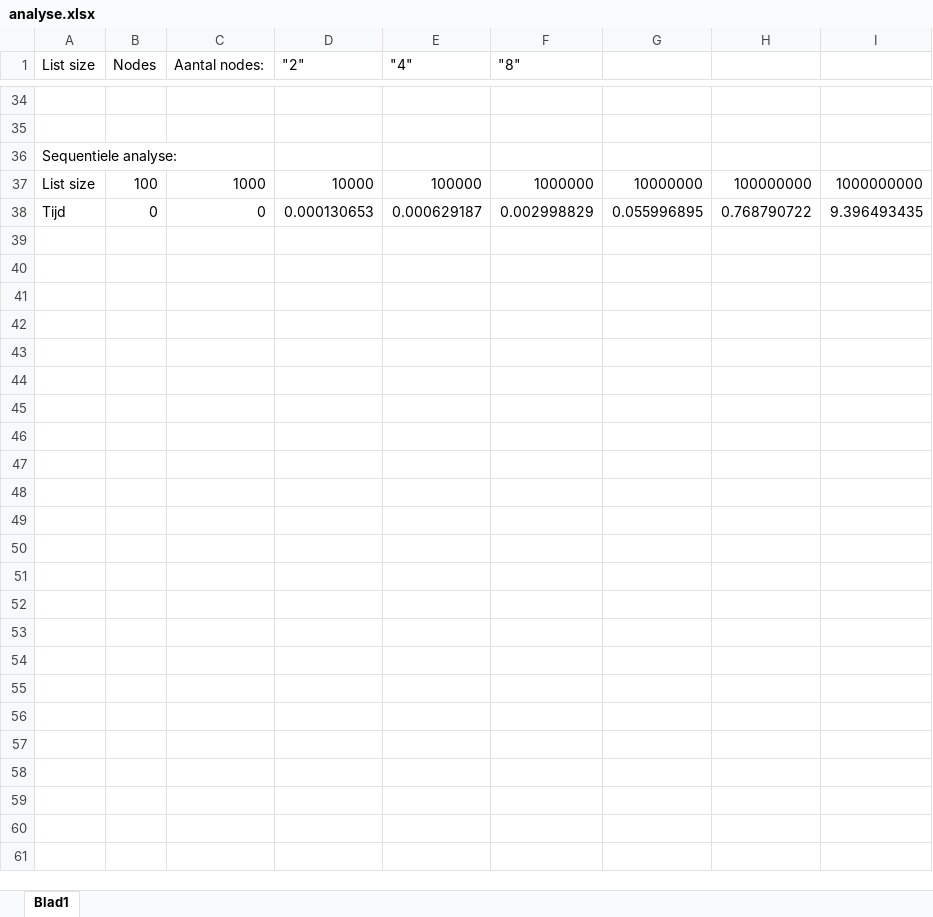
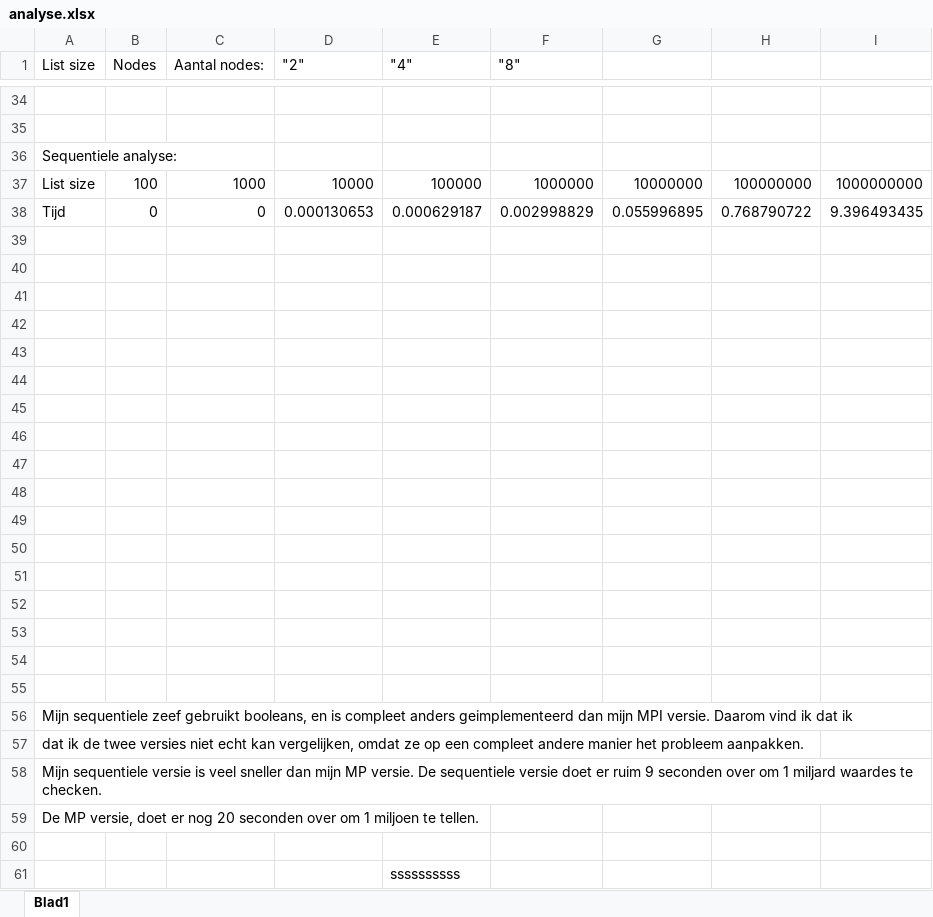
Before and after one commit to Kwuffin/High-Performance-Programming, an Excel workbook: Eindopdracht/analyse.xlsx, sheet Blad1, drawn as a sheet; only a part is shown, gaps mark what is left out; values as stored, in another font and other column widths than the file's, no borders; charts and pictures not drawn; the diff names each change by its address in the sheet, - before the commit and + after, or states it on an @@ line.

Commit message:
Toelichting gegeven van resultaten aan de onderkant van de sheet

```diff
--- a/Eindopdracht/analyse.xlsx (sheet Blad1)
+++ b/Eindopdracht/analyse.xlsx (sheet Blad1)
+row 39: (empty)
+row 40: (empty)
+row 41: (empty)
+row 42: (empty)
+row 43: (empty)
+row 44: (empty)
+row 45: (empty)
+row 46: (empty)
+row 47: (empty)
+row 48: (empty)
+row 49: (empty)
+row 50: (empty)
+row 51: (empty)
+row 52: (empty)
+row 53: (empty)
+row 54: (empty)
+row 55: (empty)
+row 56: Mijn sequentiele zeef gebruikt booleans, en is compleet anders geimplementeerd dan mijn MPI versie. Daarom vind ik dat ik
+row 57: dat ik de twee versies niet echt kan vergelijken, omdat ze op een compleet andere manier het probleem aanpakken.
+row 58: Mijn sequentiele versie is veel sneller dan mijn MP versie. De sequentiele versie doet er ruim 9 seconden over om 1 miljard waardes te checken.
+row 59: De MP versie, doet er nog 20 seconden over om 1 miljoen te tellen.
+row 60: (empty)
+row 61:  |  |  |  | ssssssssss
```
